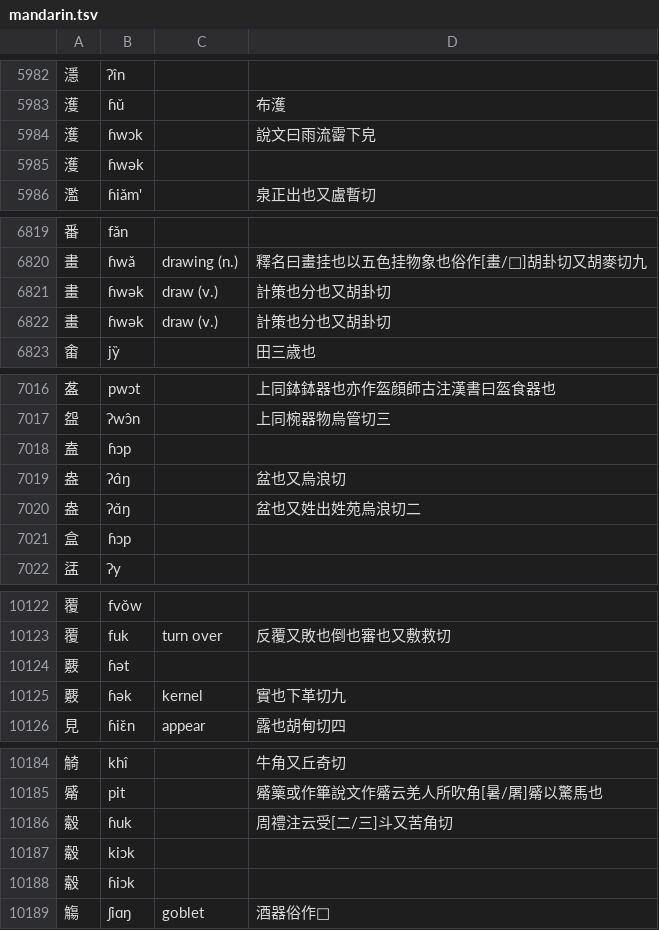
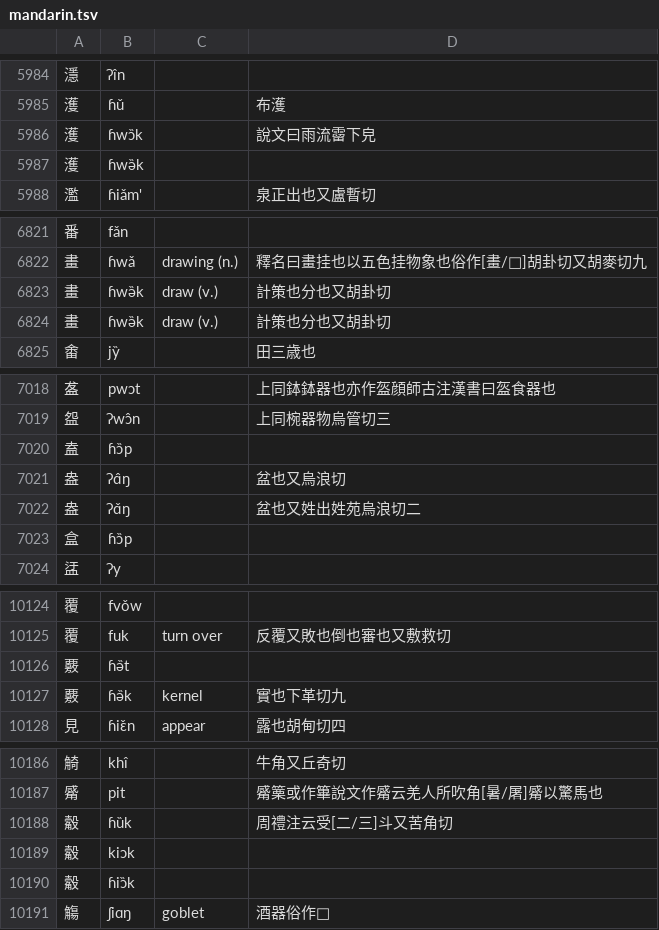
Before and after one commit to hhliow/mandarin, a TSV file: hhliow/mandarin.tsv, drawn as a sheet; only a part is shown, gaps mark what is left out; the diff covers the shown part only.

```diff
--- a/hhliow/mandarin.tsv
+++ b/hhliow/mandarin.tsv
@@ -5984,4 +5986,4 @@
 濩	ɦǔ		布濩
-濩	ɦwɔk		說文曰雨流霤下皃
-濩	ɦwək		
+濩	ɦwɔ̏k		說文曰雨流霤下皃
+濩	ɦwə̏k		
 濫	ɦiǎm'		泉正出也又盧暫切
@@ -6821,4 +6823,4 @@
 畫	ɦwǎ	drawing (n.)	釋名曰畫挂也以五色挂物象也俗作[畫/𦘕]胡卦切又胡麥切九
-畫	ɦwək	draw (v.)	計策也分也又胡卦切
-畫	ɦwək	draw (v.)	計策也分也又胡卦切
+畫	ɦwə̏k	draw (v.)	計策也分也又胡卦切
+畫	ɦwə̏k	draw (v.)	計策也分也又胡卦切
 畬	jy̏		田三歳也
@@ -7018,6 +7020,6 @@
 盌	ʔwɔ̂n		上同椀器物烏管切三
-盍	ɦɔp		
+盍	ɦɔ̏p		
 盎	ʔɑ̂ŋ		盆也又烏浪切
 盎	ʔɑ̌ŋ		盆也又姓出姓苑烏浪切二
-盒	ɦɔp		
+盒	ɦɔ̏p		
 盓	ʔy		
@@ -10125,4 +10127,4 @@
 覆	fuk	turn over	反覆又敗也倒也審也又敷救切
-覈	ɦət		
-覈	ɦək	kernel	實也下革切九
+覈	ɦə̏t		
+覈	ɦə̏k	kernel	實也下革切九
 見	ɦiɛ̌n	appear	露也胡甸切四
@@ -10187,5 +10189,5 @@
 觱	pit		觱篥或作篳說文作觱云羌人所吹角[暑/屠]觱以驚馬也
-觳	ɦuk		周禮注云受[二/三]斗又苦角切
+觳	ɦȕk		周禮注云受[二/三]斗又苦角切
 觳	kiɔk		
-觳	ɦiɔk		
+觳	ɦiɔ̏k		
 觴	ʃiɑŋ	goblet	酒器俗作𨢩
```
Also changed, not shown: 2 added rows and 101 edited cells elsewhere in this file.
